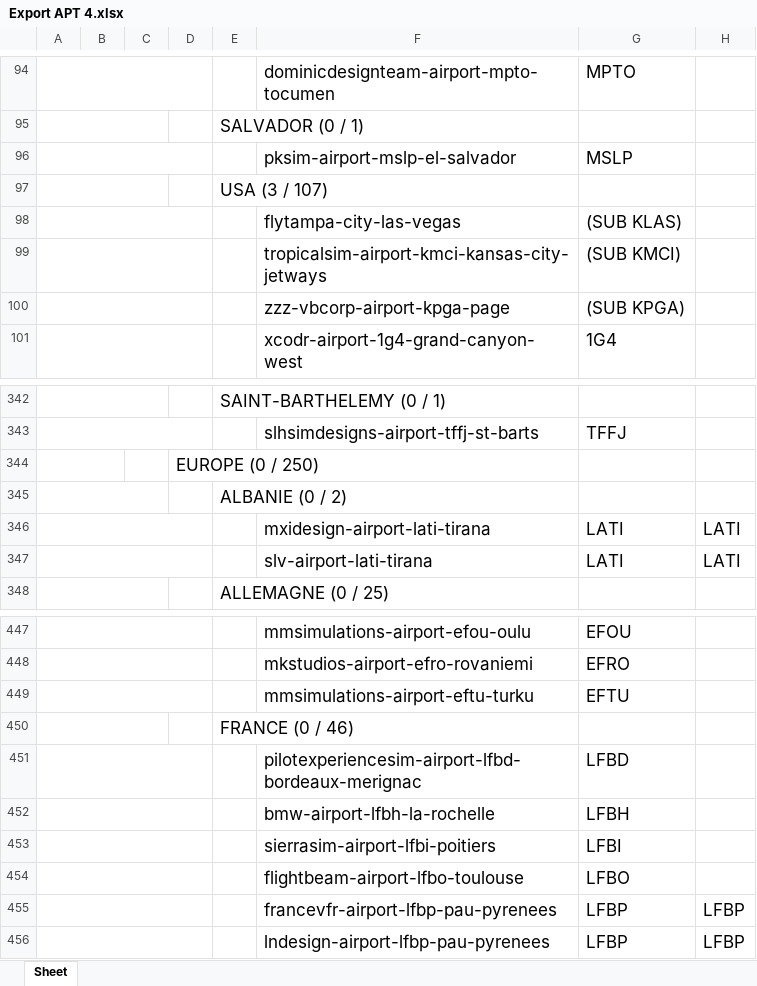
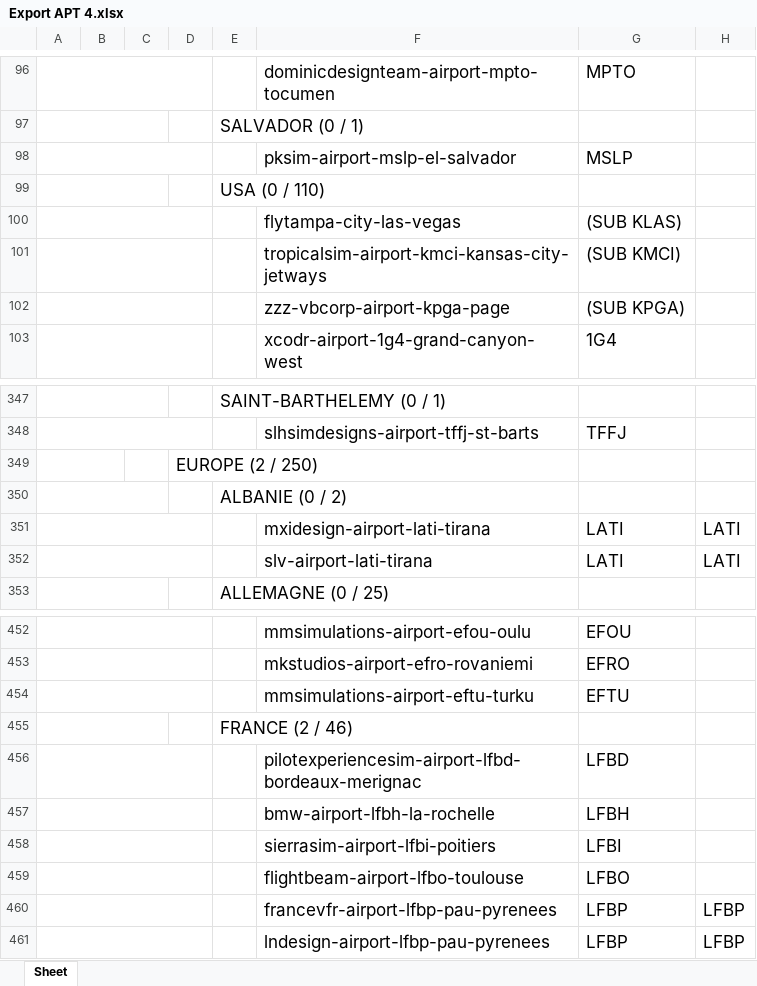
Before and after one commit to Matthisfr/journal-msfs, an Excel workbook: data/airports/Export APT 4.xlsx, sheet Sheet, drawn as a sheet; only a part is shown, gaps mark what is left out; values as stored, in another font and other column widths than the file's, no borders; charts and pictures not drawn; addresses are those after the commit; the diff covers the shown part only; the diff names each change by its address in the sheet, - before the commit and + after, or states it on an @@ line.

```diff
--- a/data/airports/Export APT 4.xlsx (sheet Sheet)
+++ b/data/airports/Export APT 4.xlsx (sheet Sheet)
-E99: USA (3 / 107)
+E99: USA (0 / 110)
-D349: EUROPE (0 / 250)
+D349: EUROPE (2 / 250)
-E455: FRANCE (0 / 46)
+E455: FRANCE (2 / 46)
```
Also changed, not shown: 5 added rows and 14 edited cells elsewhere in this sheet, charts or pictures, 5 other files.
